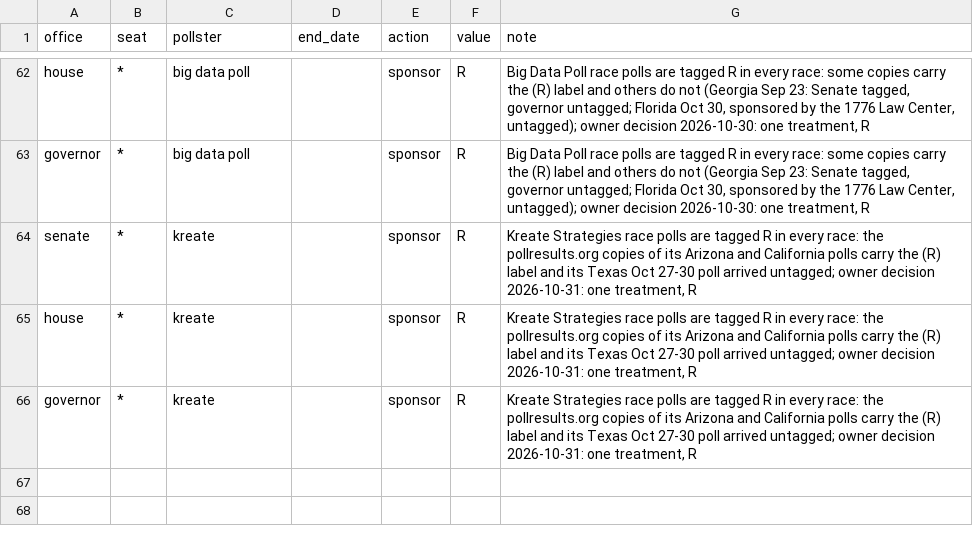
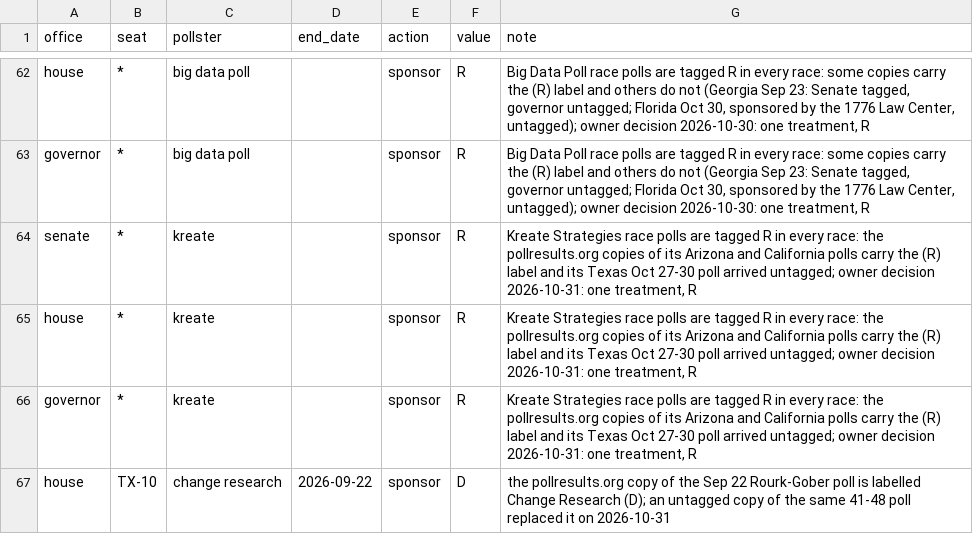
Before and after one commit to scorvec/midterms-2026, a CSV file: data/manual/poll_corrections.csv, drawn as a sheet; only a part is shown, gaps mark what is left out; the diff names each change by its address in the sheet, - before the commit and + after, or states it on an @@ line.

```diff
--- a/data/manual/poll_corrections.csv
+++ b/data/manual/poll_corrections.csv
+row 67: house | TX-10 | change research | 2026-09-22 | sponsor | D | the pollresults.org copy of the Sep 22 Rourk-Gober poll is labelled Change Research (D); an untagged copy of the same 41-48 poll replaced it on 2026-10-31
```
